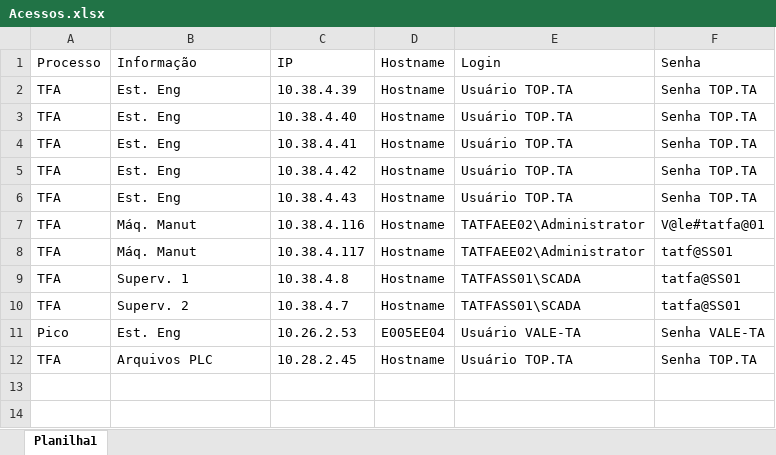
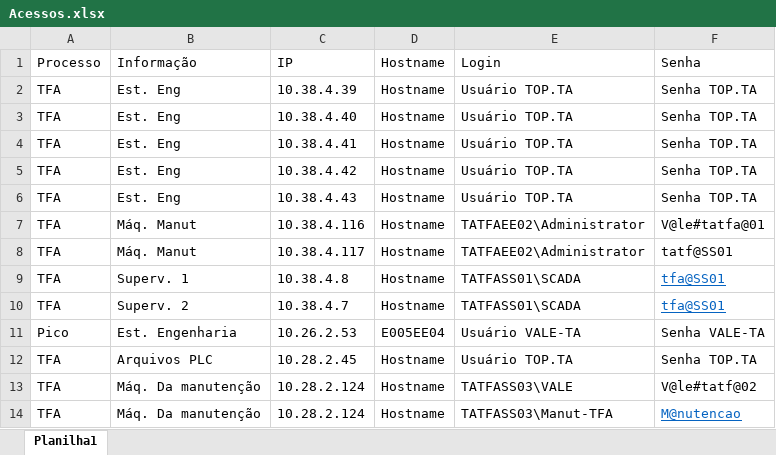
Before and after one commit to ThiagoBeats/RelatorioDeTurno2, an Excel workbook: Acessos.xlsx, sheet Planilha1, drawn as a sheet; values as stored, in another font and other column widths than the file's, no borders; the diff names each change by its address in the sheet, - before the commit and + after, or states it on an @@ line.

```diff
--- a/Acessos.xlsx (sheet Planilha1)
+++ b/Acessos.xlsx (sheet Planilha1)
-F9:F10: tatfa@SS01
+F9:F10: tfa@SS01
@@ F9:F10 underline: off → on, text colour: black → #0563C1 @@
-B11: Est. Eng
+B11: Est. Engenharia
+row 13: TFA | Máq. Da manutenção | 10.28.2.124 | Hostname | TATFASS03\VALE | V@le#tatf@02
+row 14: TFA | Máq. Da manutenção | 10.28.2.124 | Hostname | TATFASS03\Manut-TFA | M@nutencao
```
Also changed, not shown: 1 other file.
